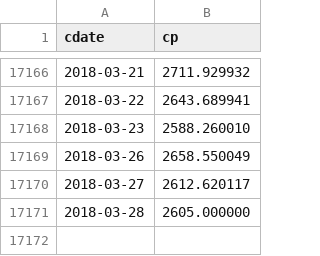
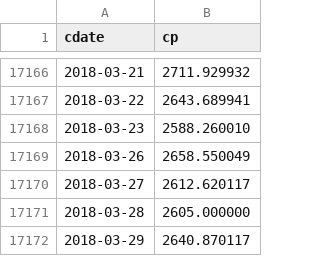
Before and after one commit to danbikle/reg4us_old, a CSV file: public/csv/gspc2.csv, drawn as a sheet; only a part is shown, gaps mark what is left out.

```diff
--- a/public/csv/gspc2.csv
+++ b/public/csv/gspc2.csv
@@ -17171 +17171,2 @@ cdate,cp
 2018-03-28,2605.000000
+2018-03-29,2640.870117
```
Also changed, not shown: public/csv/whatif.csv, 3 other files.
